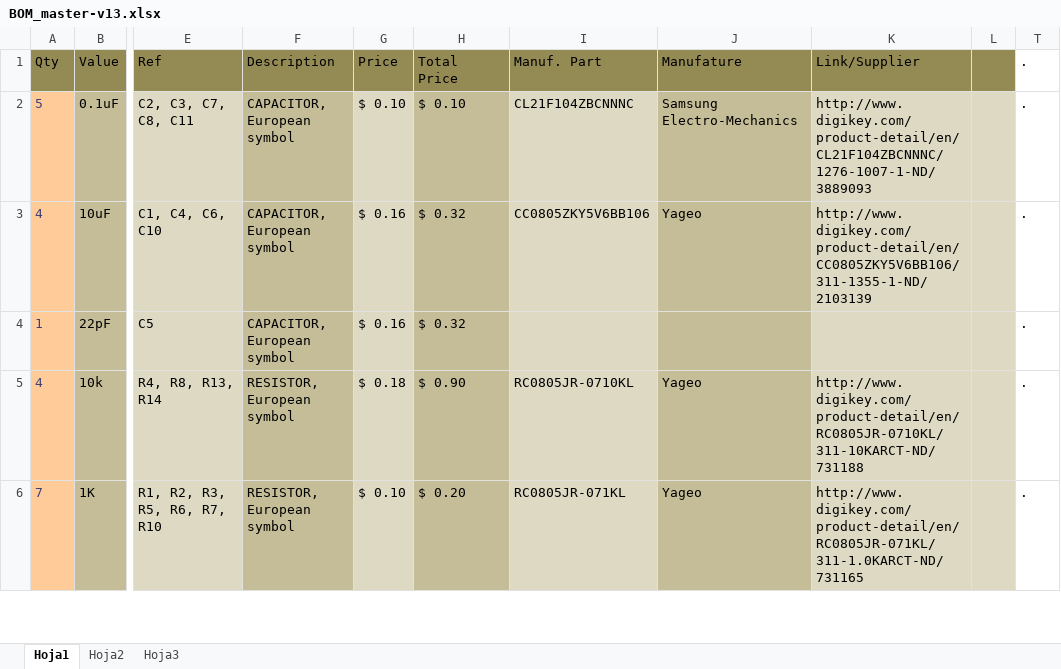
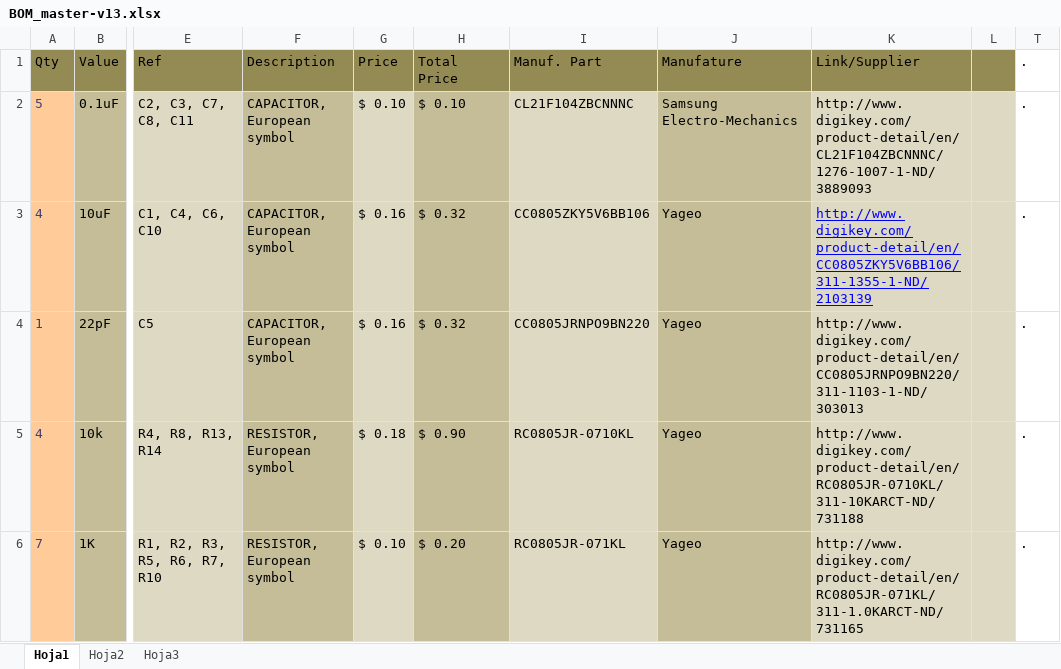
Before and after one commit to dpradovillar/Eli-Batt, an Excel workbook: Hardware/master/BOM_master-v13.xlsx, sheet Hoja1, drawn as a sheet; only a part is shown, gaps mark what is left out; values as stored, in another font and other column widths than the file's, no borders; the diff names each change by its address in the sheet, - before the commit and + after, or states it on an @@ line.

Commit message:
v13
formato itead

```diff
--- a/Hardware/master/BOM_master-v13.xlsx (sheet Hoja1)
+++ b/Hardware/master/BOM_master-v13.xlsx (sheet Hoja1)
@@ K3 underline: off → on, text colour: black → #0000FF @@
-I4 (Manuf. Part): (empty)
+I4 (Manuf. Part): CC0805JRNPO9BN220
-J4 (Manufature): (empty)
+J4 (Manufature): Yageo
-K4 (Link/Supplier): (empty)
+K4 (Link/Supplier): http://www.digikey.com/product-detail/en/CC0805JRNPO9BN220/311-1103-1-ND/303013
```
